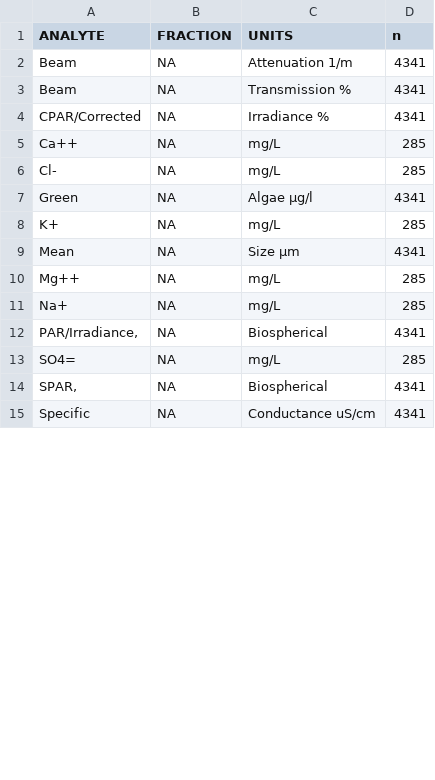
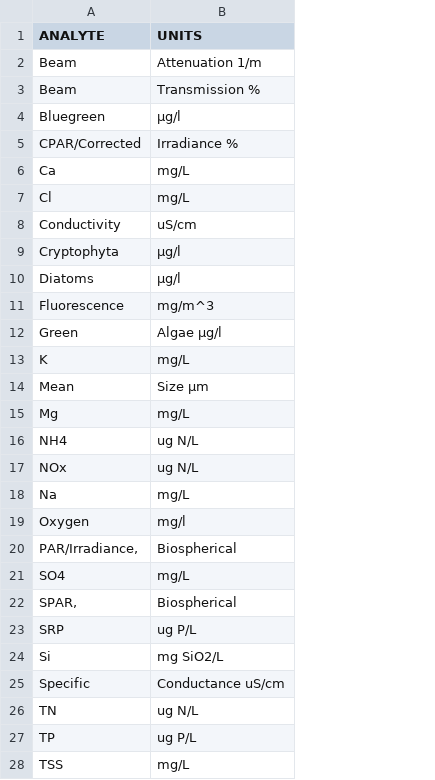
Before and after one commit to USEPA/GLharmonizeR, a CSV file: tempCSMI2021.csv, drawn as a sheet; only a part is shown; removed rows and columns are numbered as before the commit, all else as after; the diff covers the shown part only; the diff names each change by its address in the sheet, - before the commit and + after, or states it on an @@ line.

Commit message:
Updated NCCA to take into account Hugh's suggestions, Added source names to each data source

```diff
--- a/tempCSMI2021.csv
+++ b/tempCSMI2021.csv
-column B (FRACTION), rows 2-15: all NA
-column D (n), rows 2-15: 4341 | 4341 | 4341 | 285 | 285 | 4341 | 285 | 4341 | 285 | 285 | 4341 | 285 | 4341 | 4341
+row 4: Bluegreen | µg/l
-A6 (ANALYTE): Ca++
+A6 (ANALYTE): Ca
-A7 (ANALYTE): Cl-
+A7 (ANALYTE): Cl
+row 8: Conductivity | uS/cm
+row 9: Cryptophyta | µg/l
+row 10: Diatoms | µg/l
+row 11: Fluorescence | mg/m^3
-A13 (ANALYTE): K+
+A13 (ANALYTE): K
-A15 (ANALYTE): Mg++
+A15 (ANALYTE): Mg
+row 16: NH4 | ug N/L
+row 17: NOx | ug N/L
-A18 (ANALYTE): Na+
+A18 (ANALYTE): Na
+row 19: Oxygen | mg/l
-A21 (ANALYTE): SO4=
+A21 (ANALYTE): SO4
+row 23: SRP | ug P/L
+row 24: Si | mg SiO2/L
+row 26: TN | ug N/L
+row 27: TP | ug P/L
+row 28: TSS | mg/L
```
Also changed, not shown: 4 added rows and 1 edited cell elsewhere in this file, 7 other files.
